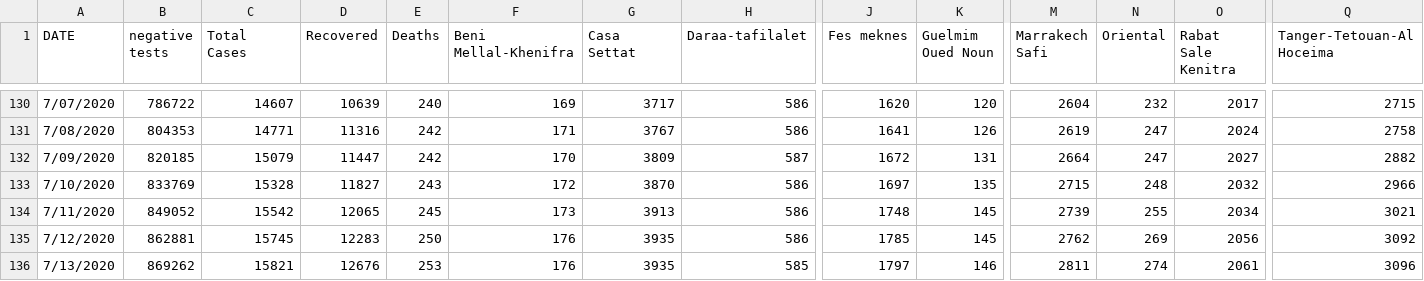
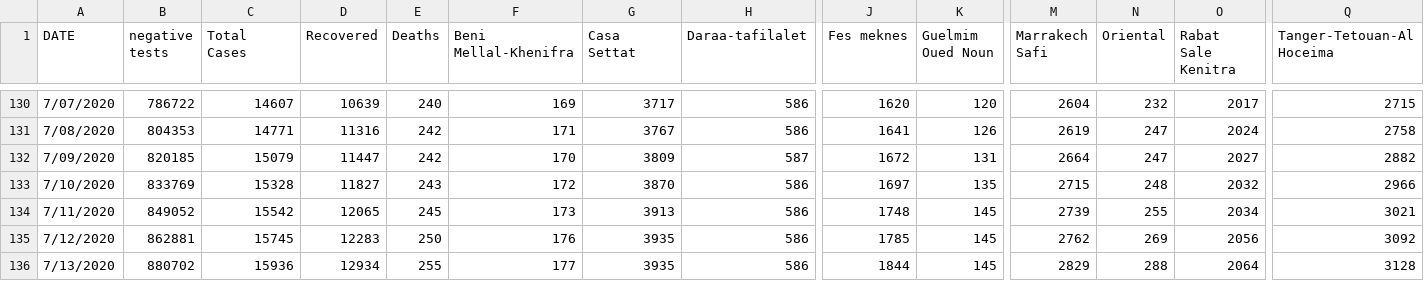
Before and after one commit to ELouardigui/covid_19_data, a CSV file: covid_morocco_data.csv, drawn as a sheet; only a part is shown, gaps mark what is left out; the diff names each change by its address in the sheet, - before the commit and + after, or states it on an @@ line.

Commit message:
new update

```diff
--- a/covid_morocco_data.csv
+++ b/covid_morocco_data.csv
-B136 (negative tests): 869262
+B136 (negative tests): 880702
-C136 (Total Cases): 15821
+C136 (Total Cases): 15936
-D136 (Recovered): 12676
+D136 (Recovered): 12934
-E136 (Deaths): 253
+E136 (Deaths): 255
-F136 (Beni Mellal-Khenifra): 176
+F136 (Beni Mellal-Khenifra): 177
-H136 (Daraa-tafilalet): 585
+H136 (Daraa-tafilalet): 586
-J136 (Fes meknes): 1797
+J136 (Fes meknes): 1844
-K136 (Guelmim Oued Noun): 146
+K136 (Guelmim Oued Noun): 145
-M136 (Marrakech Safi): 2811
+M136 (Marrakech Safi): 2829
-N136 (Oriental): 274
+N136 (Oriental): 288
-O136 (Rabat Sale Kenitra): 2061
+O136 (Rabat Sale Kenitra): 2064
-Q136 (Tanger-Tetouan-Al Hoceima): 3096
+Q136 (Tanger-Tetouan-Al Hoceima): 3128
```
